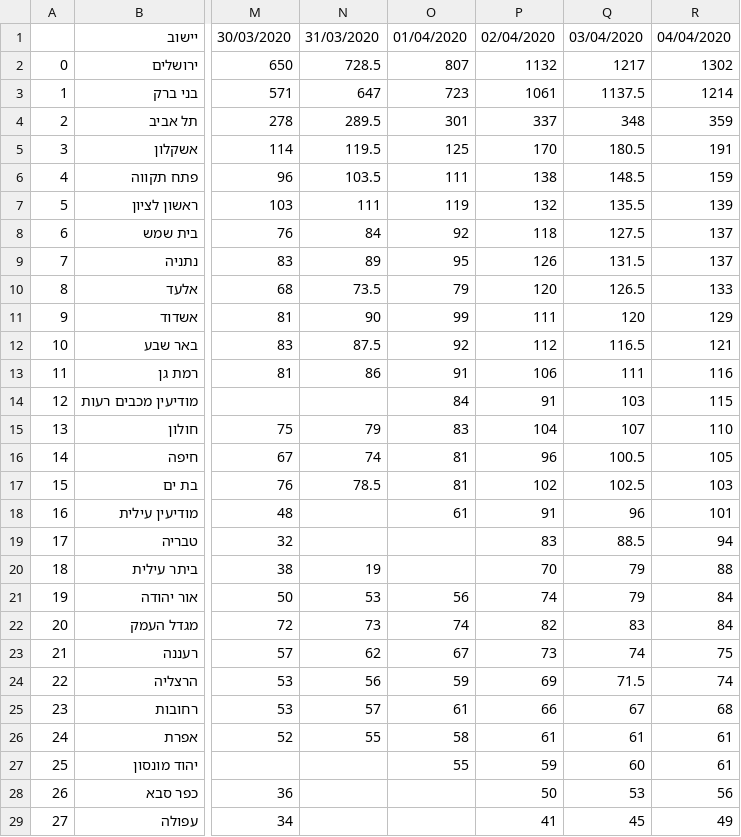
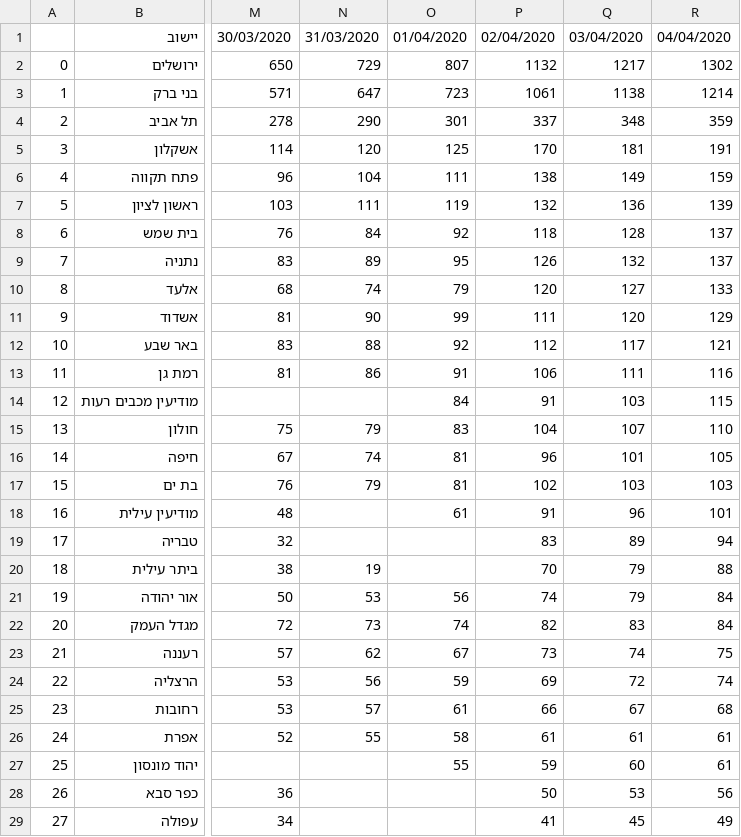
Before and after one commit to danmsf/covid19-sim, a CSV file: Resources/Datasets/IsraelData/gsheets.csv, drawn as a sheet; only a part is shown, gaps mark what is left out; the diff covers the shown part only; the diff names each change by its address in the sheet, - before the commit and + after, or states it on an @@ line.

```diff
--- a/Resources/Datasets/IsraelData/gsheets.csv
+++ b/Resources/Datasets/IsraelData/gsheets.csv
-N2: 728.5
+N2: 729
-Q3: 1137.5
+Q3: 1138
-N4: 289.5
+N4: 290
-N5: 119.5
+N5: 120
-Q5: 180.5
+Q5: 181
-N6: 103.5
+N6: 104
-Q6: 148.5
+Q6: 149
-Q7: 135.5
+Q7: 136
-Q8: 127.5
+Q8: 128
-Q9: 131.5
+Q9: 132
-N10: 73.5
+N10: 74
-Q10: 126.5
+Q10: 127
-N12: 87.5
+N12: 88
-Q12: 116.5
+Q12: 117
-Q16: 100.5
+Q16: 101
-N17: 78.5
+N17: 79
-Q17: 102.5
+Q17: 103
-Q19: 88.5
+Q19: 89
-Q24: 71.5
+Q24: 72
```
Also changed, not shown: 35 edited cells elsewhere in this file, 1 other file.
